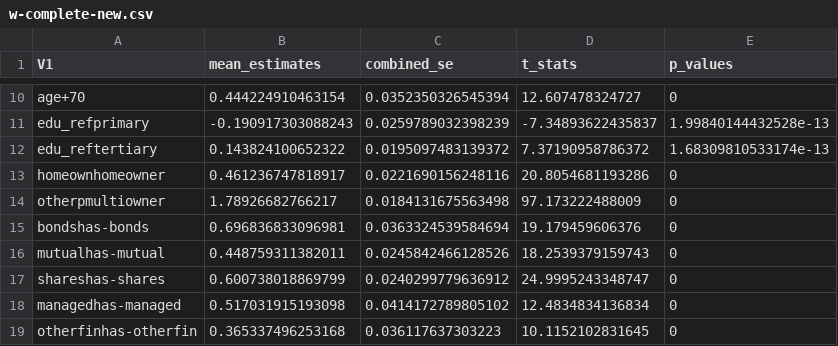
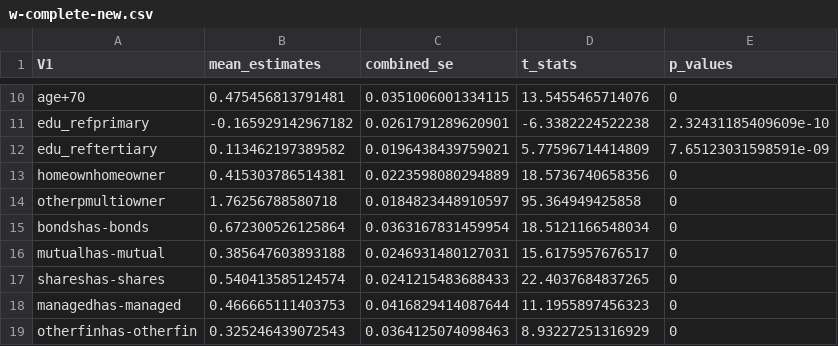
Before and after one commit to maiktreya/petit-rentier-HFCS, a CSV file: output/MODELS/MICRO/ren-fin/w-complete-new.csv, drawn as a sheet; only a part is shown, gaps mark what is left out; the diff covers the shown part only; the diff names each change by its address in the sheet, - before the commit and + after, or states it on an @@ line.

```diff
--- a/output/MODELS/MICRO/ren-fin/w-complete-new.csv
+++ b/output/MODELS/MICRO/ren-fin/w-complete-new.csv
-B10 (mean_estimates): 0.444224910463154
+B10 (mean_estimates): 0.475456813791481
-C10 (combined_se): 0.0352350326545394
+C10 (combined_se): 0.0351006001334115
-D10 (t_stats): 12.607478324727
+D10 (t_stats): 13.5455465714076
-B11 (mean_estimates): -0.190917303088243
+B11 (mean_estimates): -0.165929142967182
-C11 (combined_se): 0.0259789032398239
+C11 (combined_se): 0.0261791289620901
-D11 (t_stats): -7.34893622435837
+D11 (t_stats): -6.3382224522238
-E11 (p_values): 1.99840144432528e-13
+E11 (p_values): 2.32431185409609e-10
-B12 (mean_estimates): 0.143824100652322
+B12 (mean_estimates): 0.113462197389582
-C12 (combined_se): 0.0195097483139372
+C12 (combined_se): 0.0196438439759021
-D12 (t_stats): 7.37190958786372
+D12 (t_stats): 5.77596714414809
-E12 (p_values): 1.68309810533174e-13
+E12 (p_values): 7.65123031598591e-09
-B13 (mean_estimates): 0.461236747818917
+B13 (mean_estimates): 0.415303786514381
-C13 (combined_se): 0.0221690156248116
+C13 (combined_se): 0.0223598080294889
-D13 (t_stats): 20.8054681193286
+D13 (t_stats): 18.5736740658356
-B14 (mean_estimates): 1.78926682766217
+B14 (mean_estimates): 1.76256788580718
-C14 (combined_se): 0.0184131675563498
+C14 (combined_se): 0.0184823448910597
-D14 (t_stats): 97.173222488009
+D14 (t_stats): 95.364949425858
-B15 (mean_estimates): 0.696836833096981
+B15 (mean_estimates): 0.672300526125864
-C15 (combined_se): 0.0363324539584694
+C15 (combined_se): 0.0363167831459954
-D15 (t_stats): 19.179459606376
+D15 (t_stats): 18.5121166548034
-B16 (mean_estimates): 0.448759311382011
+B16 (mean_estimates): 0.385647603893188
-C16 (combined_se): 0.0245842466128526
+C16 (combined_se): 0.0246931480127031
-D16 (t_stats): 18.2539379159743
+D16 (t_stats): 15.6175957676517
-B17 (mean_estimates): 0.600738018869799
+B17 (mean_estimates): 0.540413585124574
-C17 (combined_se): 0.0240299779636912
+C17 (combined_se): 0.0241215483688433
-D17 (t_stats): 24.9995243348747
+D17 (t_stats): 22.4037684837265
-B18 (mean_estimates): 0.517031915193098
+B18 (mean_estimates): 0.466665111403753
-C18 (combined_se): 0.0414172789805102
+C18 (combined_se): 0.0416829414087644
-D18 (t_stats): 12.4834834136834
+D18 (t_stats): 11.1955897456323
-B19 (mean_estimates): 0.365337496253168
+B19 (mean_estimates): 0.325246439072543
-C19 (combined_se): 0.036117637303223
+C19 (combined_se): 0.0364125074098463
-D19 (t_stats): 10.1152102831645
+D19 (t_stats): 8.93227251316929
```
Also changed, not shown: 1 added row and 53 edited cells elsewhere in this file, output/MODELS/MICRO/ren-fin-pen/w-complete-new.csv, 5 other files.
